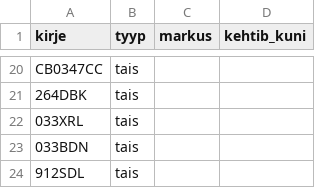
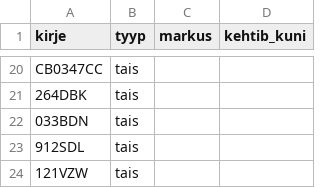
Before and after one commit to argoilves/APPlate, a CSV file: lubatud.csv, drawn as a sheet; only a part is shown, gaps mark what is left out; the shorter side is filled out with more unchanged rows; the diff names each change by its address in the sheet, - before the commit and + after, or states it on an @@ line.

Commit message:
Eemalda 033 XRL loast

```diff
--- a/lubatud.csv
+++ b/lubatud.csv
-row 22: 033XRL | tais
```
